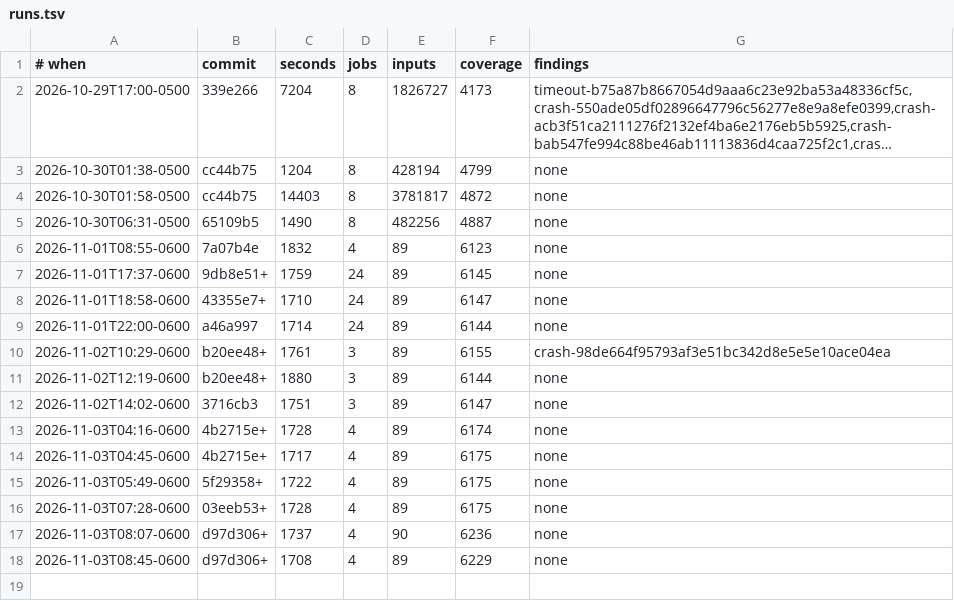
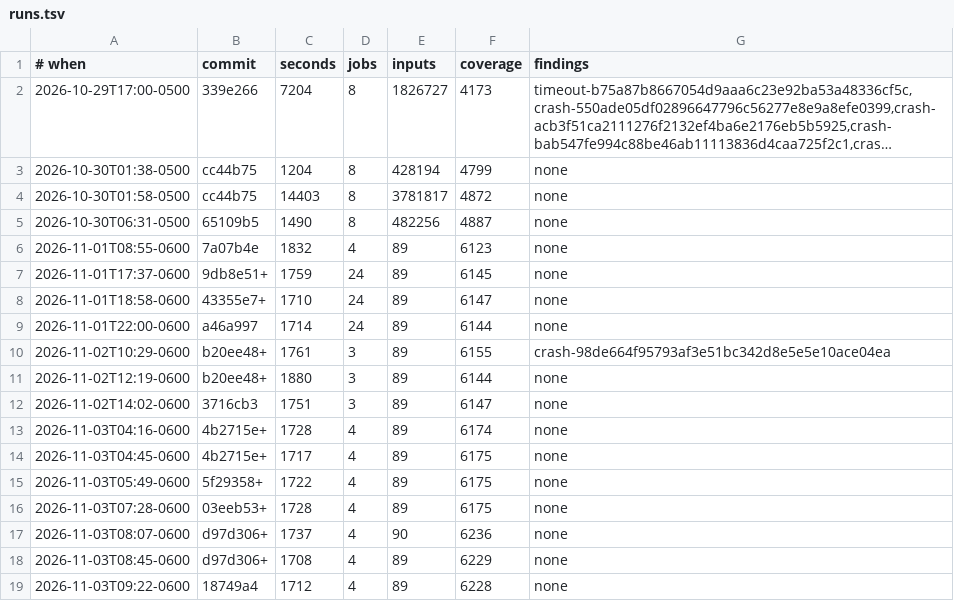
Before and after one commit to gilramir/puritty, a TSV file: corpus/fuzz/runs.tsv, drawn as a sheet; long unchanged cells end in …; the diff names each change by its address in the sheet, - before the commit and + after, or states it on an @@ line.

```diff
--- a/corpus/fuzz/runs.tsv
+++ b/corpus/fuzz/runs.tsv
+row 19: 2026-11-03T09:22-0600 | 18749a4 | 1712 | 4 | 89 | 6228 | none
```
Also changed, not shown: 6 other files.
